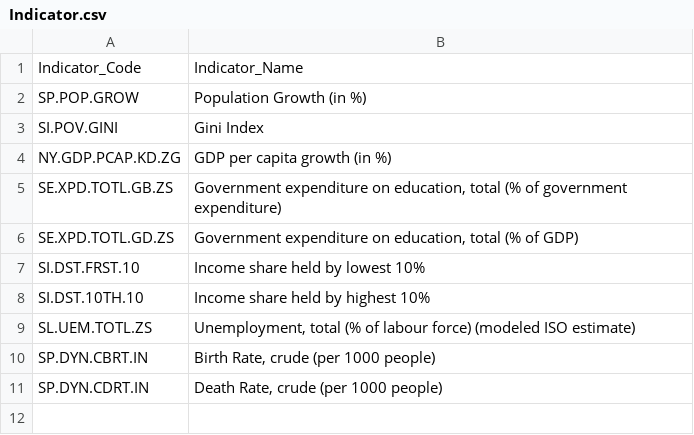
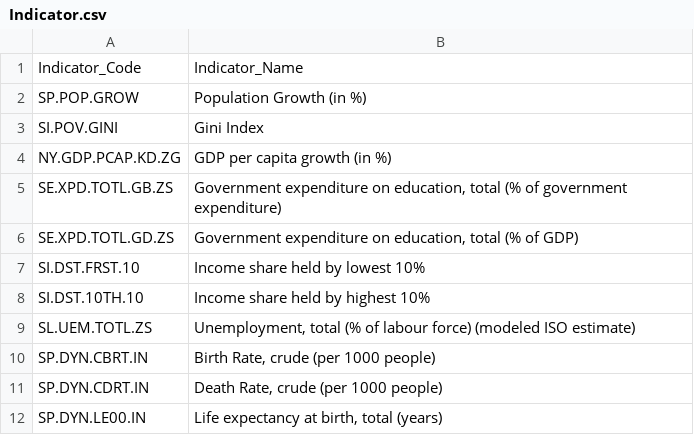
Before and after one commit to Raksha-Ramesh/wdi-econ-analysis, a CSV file: Indicator.csv, drawn as a sheet.

Commit message:
added life expectancy data

```diff
--- a/Indicator.csv
+++ b/Indicator.csv
@@ -11 +11,2 @@ SP.DYN.CBRT.IN,"Birth Rate, crude (per 1000 people)"
 SP.DYN.CDRT.IN,"Death Rate, crude (per 1000 people)"
+SP.DYN.LE00.IN,"Life expectancy at birth, total (years)"
```
Also changed, not shown: 8 other files.
